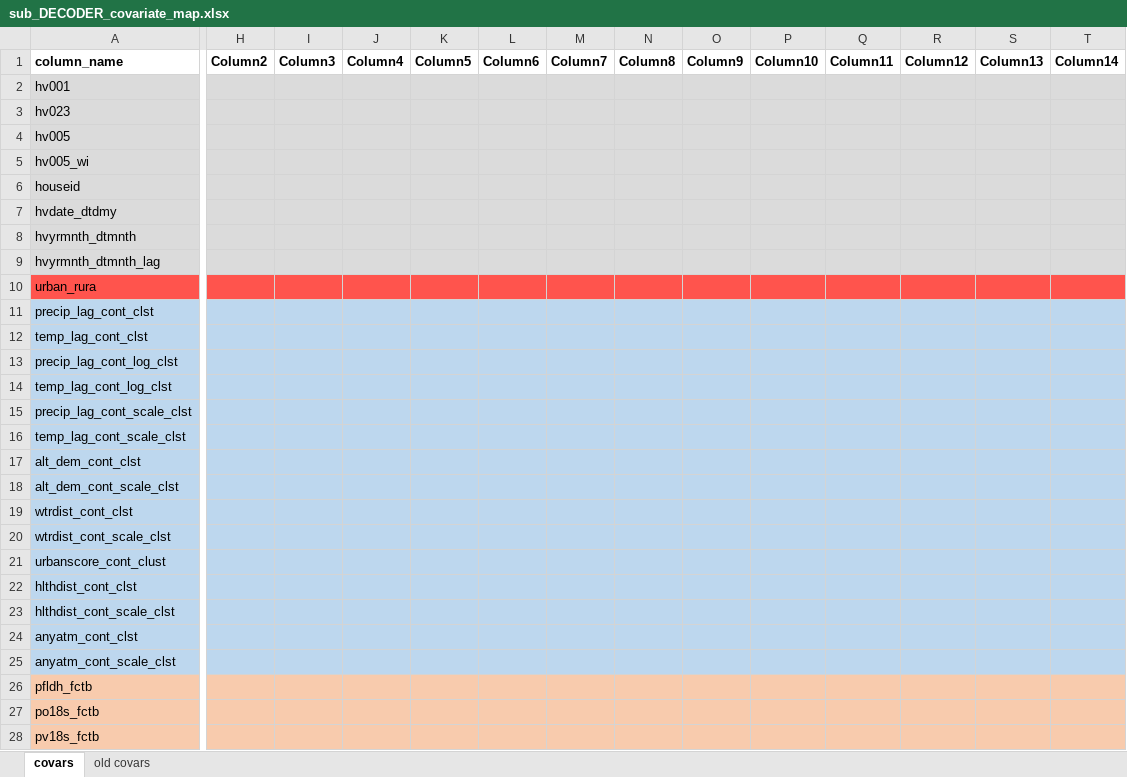
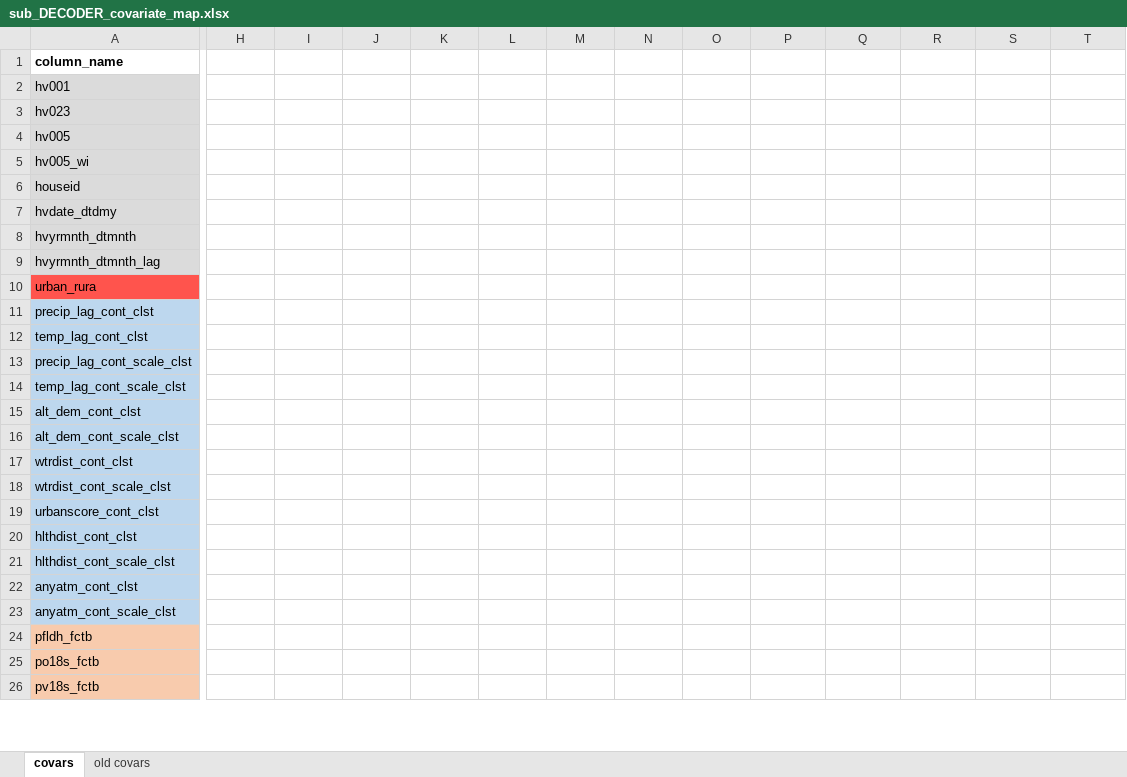
Before and after one commit to nickbrazeau/VivID_Epi, an Excel workbook: model_datamaps/sub_DECODER_covariate_map.xlsx, sheet covars, drawn as a sheet; only a part is shown, gaps mark what is left out; values as stored, in another font and other column widths than the file's, no borders; table styles not drawn; removed rows and columns are numbered as before the commit, all else as after; rows hold the shown columns only; the diff covers the shown part only; the diff names each change by its address in the sheet, - before the commit and + after, or states it on an @@ line.

```diff
--- a/model_datamaps/sub_DECODER_covariate_map.xlsx (sheet covars)
+++ b/model_datamaps/sub_DECODER_covariate_map.xlsx (sheet covars)
-H1: Column2
+H1: (empty)
-I1: Column3
+I1: (empty)
-J1: Column4
+J1: (empty)
-K1: Column5
+K1: (empty)
-L1: Column6
+L1: (empty)
-M1: Column7
+M1: (empty)
-N1: Column8
+N1: (empty)
-O1: Column9
+O1: (empty)
-P1: Column10
+P1: (empty)
-Q1: Column11
+Q1: (empty)
-R1: Column12
+R1: (empty)
-S1: Column13
+S1: (empty)
-T1: Column14
+T1: (empty)
-H2:T9 fill: #DBDBDB
+H2:T9 fill: none
-H10:T10 fill: #FF544D
+H10:T10 fill: none
-H11:T12 fill: #BDD7EE
+H11:T12 fill: none
-row 13: precip_lag_cont_log_clst
-row 14: temp_lag_cont_log_clst
-H13:T23 fill: #BDD7EE
+H13:T23 fill: none
-A19 (column_name): urbanscore_cont_clust
+A19 (column_name): urbanscore_cont_clst
-H24:T26 fill: #F8CBAD
+H24:T26 fill: none
```
Also changed, not shown: 4 removed rows, 19 edited cells and cell formats elsewhere in this sheet, 12 other files.
